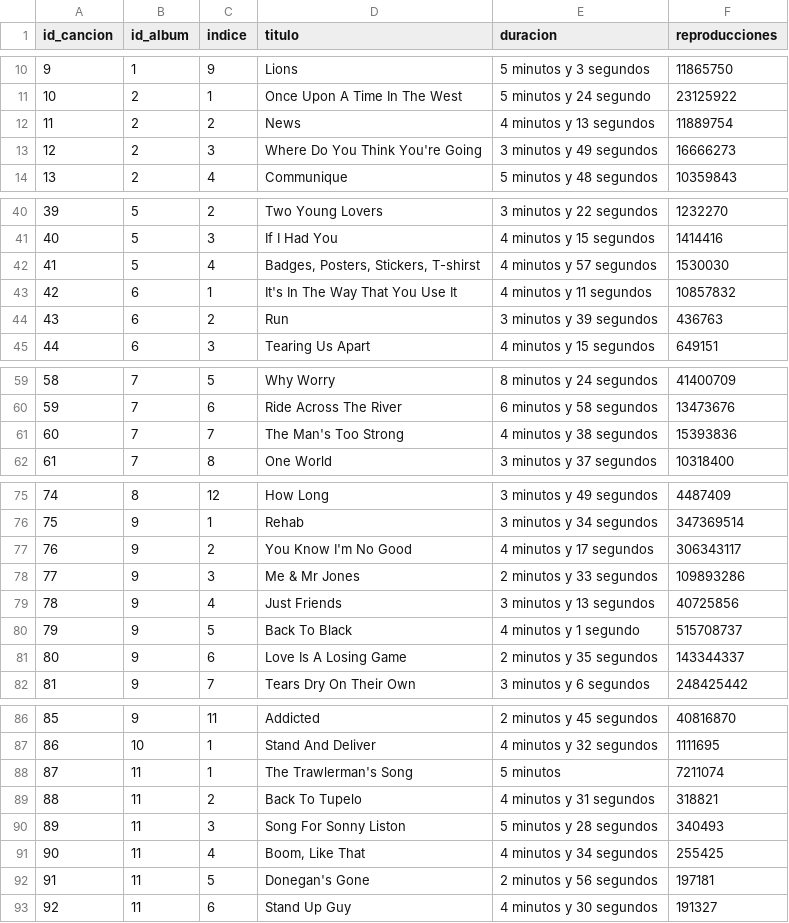
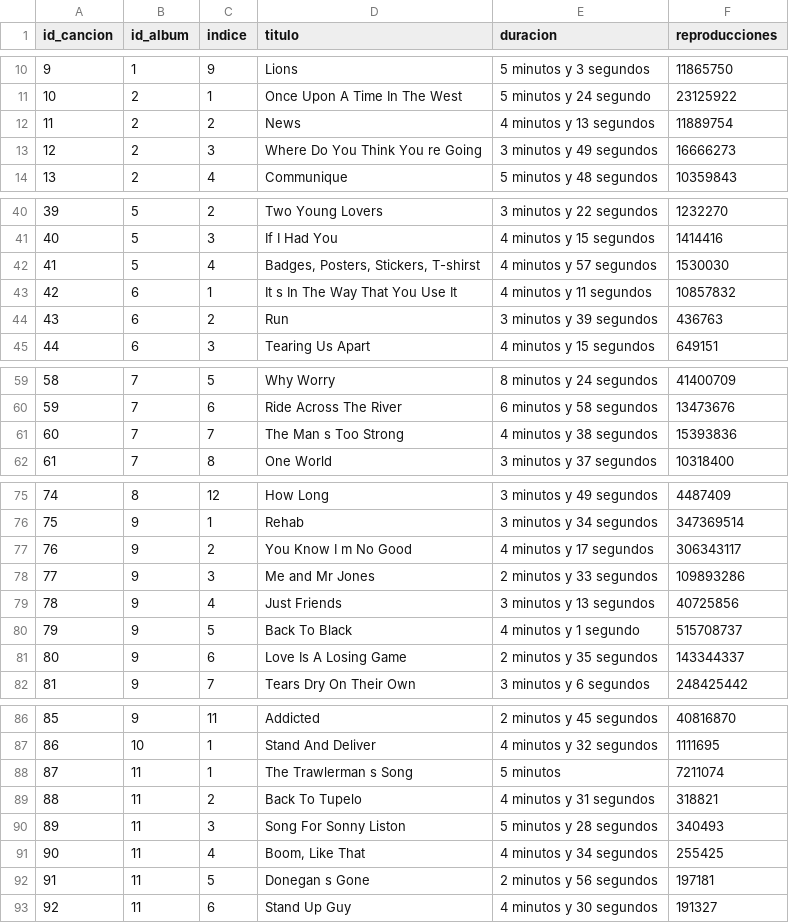
Before and after one commit to VenturaLM/Advanced_Data_Bases, a CSV file: datasets/canciones.csv, drawn as a sheet; only a part is shown, gaps mark what is left out.

```diff
--- a/datasets/canciones.csv
+++ b/datasets/canciones.csv
@@ -12,3 +12,3 @@ id_cancion;id_album;indice;titulo;duracion;reproducciones
 11;2;2;News;4 minutos y 13 segundos;11889754
-12;2;3;Where Do You Think You're Going;3 minutos y 49 segundos;16666273
+12;2;3;Where Do You Think You re Going;3 minutos y 49 segundos;16666273
 13;2;4;Communique;5 minutos y 48 segundos;10359843
@@ -42,3 +42,3 @@ id_cancion;id_album;indice;titulo;duracion;reproducciones
 41;5;4;Badges, Posters, Stickers, T-shirst;4 minutos y 57 segundos;1530030
-42;6;1;It's In The Way That You Use It;4 minutos y 11 segundos;10857832
+42;6;1;It s In The Way That You Use It;4 minutos y 11 segundos;10857832
 43;6;2;Run;3 minutos y 39 segundos;436763
@@ -60,3 +60,3 @@ id_cancion;id_album;indice;titulo;duracion;reproducciones
 59;7;6;Ride Across The River;6 minutos y 58 segundos;13473676
-60;7;7;The Man's Too Strong;4 minutos y 38 segundos;15393836
+60;7;7;The Man s Too Strong;4 minutos y 38 segundos;15393836
 61;7;8;One World;3 minutos y 37 segundos;10318400
@@ -76,4 +76,4 @@ id_cancion;id_album;indice;titulo;duracion;reproducciones
 75;9;1;Rehab;3 minutos y 34 segundos;347369514
-76;9;2;You Know I'm No Good;4 minutos y 17 segundos;306343117
-77;9;3;Me & Mr Jones;2 minutos y 33 segundos;109893286
+76;9;2;You Know I m No Good;4 minutos y 17 segundos;306343117
+77;9;3;Me and Mr Jones;2 minutos y 33 segundos;109893286
 78;9;4;Just Friends;3 minutos y 13 segundos;40725856
@@ -87,3 +87,3 @@ id_cancion;id_album;indice;titulo;duracion;reproducciones
 86;10;1;Stand And Deliver;4 minutos y 32 segundos;1111695
-87;11;1;The Trawlerman's Song;5 minutos;7211074
+87;11;1;The Trawlerman s Song;5 minutos;7211074
 88;11;2;Back To Tupelo;4 minutos y 31 segundos;318821
@@ -91,3 +91,3 @@ id_cancion;id_album;indice;titulo;duracion;reproducciones
 90;11;4;Boom, Like That;4 minutos y 34 segundos;255425
-91;11;5;Donegan's Gone;2 minutos y 56 segundos;197181
+91;11;5;Donegan s Gone;2 minutos y 56 segundos;197181
 92;11;6;Stand Up Guy;4 minutos y 30 segundos;191327
```
Also changed, not shown: datasets/albumes.csv, datasets/artistas.csv, 8 other files.
